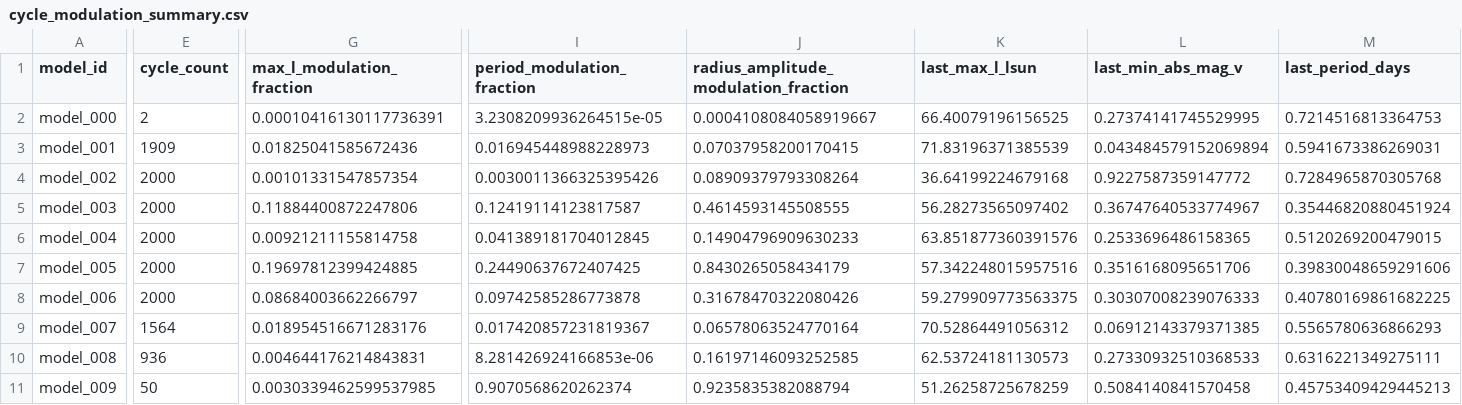
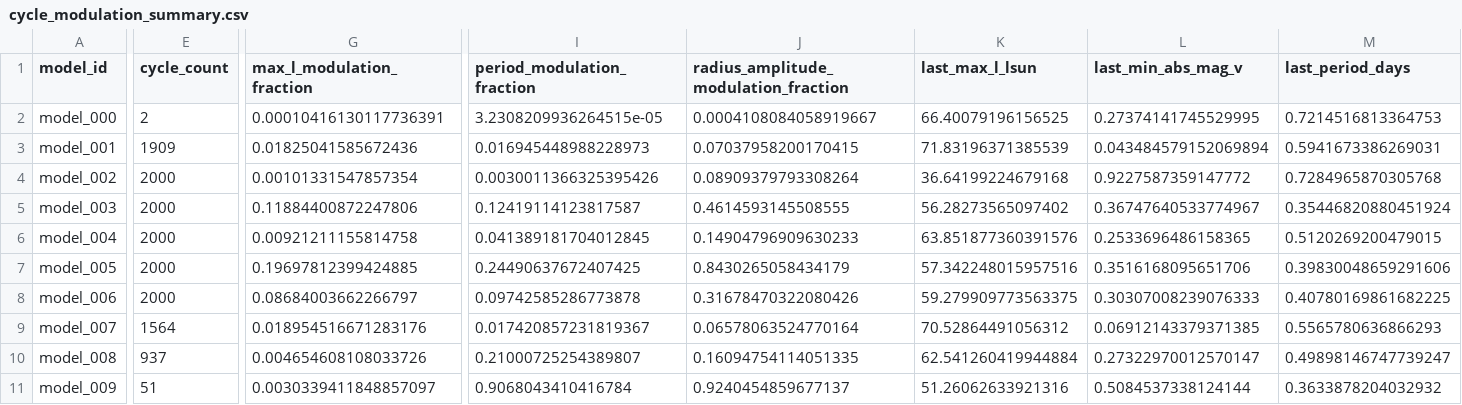
Before and after one commit to earlbellinger/earlbellinger.github.io, a CSV file: apps/kappa/metadata/cycle_modulation_summary.csv, drawn as a sheet; only a part is shown, gaps mark what is left out; the diff covers the shown part only; the diff names each change by its address in the sheet, - before the commit and + after, or states it on an @@ line.

```diff
--- a/apps/kappa/metadata/cycle_modulation_summary.csv
+++ b/apps/kappa/metadata/cycle_modulation_summary.csv
-E10 (cycle_count): 936
+E10 (cycle_count): 937
-G10 (max_l_modulation_fraction): 0.004644176214843831
+G10 (max_l_modulation_fraction): 0.004654608108033726
-I10 (period_modulation_fraction): 8.281426924166853e-06
+I10 (period_modulation_fraction): 0.21000725254389807
-J10: 0.16197146093252585
+J10: 0.16094754114051335
-K10 (last_max_l_lsun): 62.53724181130573
+K10 (last_max_l_lsun): 62.541260419944884
-L10 (last_min_abs_mag_v): 0.27330932510368533
+L10 (last_min_abs_mag_v): 0.27322970012570147
-M10 (last_period_days): 0.6316221349275111
+M10 (last_period_days): 0.49898146747739247
-E11 (cycle_count): 50
+E11 (cycle_count): 51
-G11 (max_l_modulation_fraction): 0.0030339462599537985
+G11 (max_l_modulation_fraction): 0.0030339411848857097
-I11 (period_modulation_fraction): 0.9070568620262374
+I11 (period_modulation_fraction): 0.9068043410416784
-J11: 0.9235835382088794
+J11: 0.9240454859677137
-K11 (last_max_l_lsun): 51.26258725678259
+K11 (last_max_l_lsun): 51.26062633921316
-L11 (last_min_abs_mag_v): 0.5084140841570458
+L11 (last_min_abs_mag_v): 0.5084537338124144
-M11 (last_period_days): 0.45753409429445213
+M11 (last_period_days): 0.3633878204032932
```
Also changed, not shown: 4 edited cells elsewhere in this file, 13 other files.
